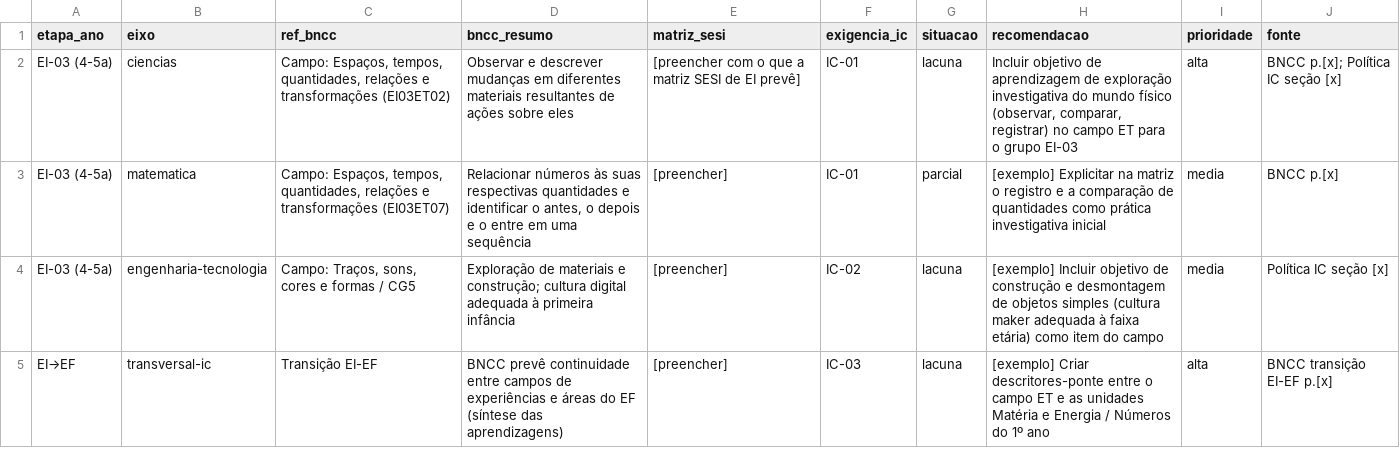
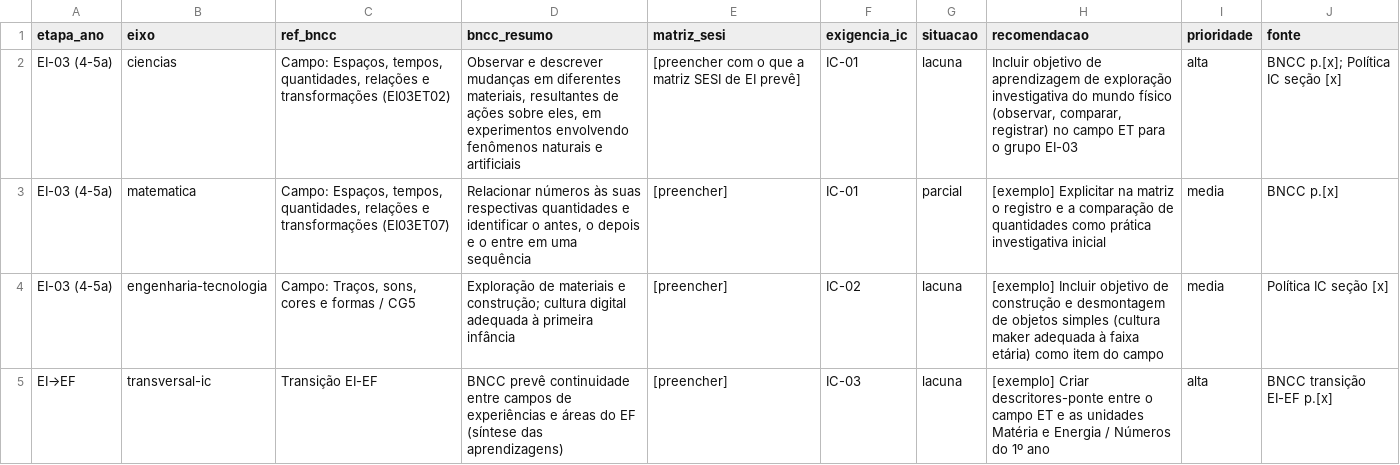
Before and after one commit to kaianperce/tricologia, a CSV file: projeto-sesi-produto2/02-matrizes/matriz-educacao-infantil.csv, drawn as a sheet.

```diff
--- a/projeto-sesi-produto2/02-matrizes/matriz-educacao-infantil.csv
+++ b/projeto-sesi-produto2/02-matrizes/matriz-educacao-infantil.csv
@@ -1,3 +1,3 @@
 etapa_ano,eixo,ref_bncc,bncc_resumo,matriz_sesi,exigencia_ic,situacao,recomendacao,prioridade,fonte
-EI-03 (4-5a),ciencias,"Campo: Espaços, tempos, quantidades, relações e transformações (EI03ET02)","Observar e descrever mudanças em diferentes materiais resultantes de ações sobre eles","[preencher com o que a matriz SESI de EI prevê]",IC-01,lacuna,"Incluir objetivo de aprendizagem de exploração investigativa do mundo físico (observar, comparar, registrar) no campo ET para o grupo EI-03",alta,"BNCC p.[x]; Política IC seção [x]"
+EI-03 (4-5a),ciencias,"Campo: Espaços, tempos, quantidades, relações e transformações (EI03ET02)","Observar e descrever mudanças em diferentes materiais, resultantes de ações sobre eles, em experimentos envolvendo fenômenos naturais e artificiais","[preencher com o que a matriz SESI de EI prevê]",IC-01,lacuna,"Incluir objetivo de aprendizagem de exploração investigativa do mundo físico (observar, comparar, registrar) no campo ET para o grupo EI-03",alta,"BNCC p.[x]; Política IC seção [x]"
 EI-03 (4-5a),matematica,"Campo: Espaços, tempos, quantidades, relações e transformações (EI03ET07)","Relacionar números às suas respectivas quantidades e identificar o antes, o depois e o entre em uma sequência","[preencher]",IC-01,parcial,"[exemplo] Explicitar na matriz o registro e a comparação de quantidades como prática investigativa inicial",media,"BNCC p.[x]"
```
Also changed, not shown: projeto-sesi-produto2/02-matrizes/matriz-ensino-medio.csv, projeto-sesi-produto2/02-matrizes/matriz-fundamental-anos-finais.csv, 3 other files.
